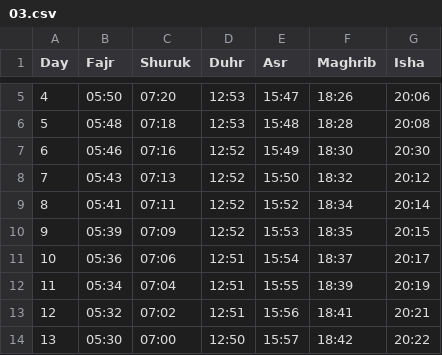
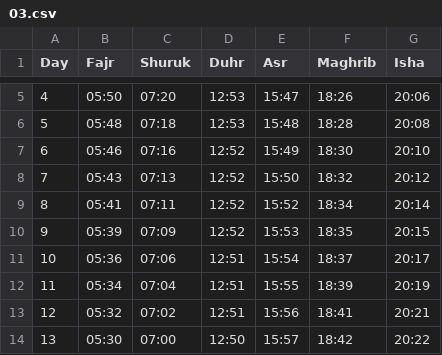
Before and after one commit to Toonstore/gebedstijden, a CSV file: moskee/el-fath-gouda/2026/03.csv, drawn as a sheet; only a part is shown, gaps mark what is left out.

Commit message:
Fix prayer time for entry 6 in March CSV
Updated the prayer time for the 6th entry.

```diff
--- a/moskee/el-fath-gouda/2026/03.csv
+++ b/moskee/el-fath-gouda/2026/03.csv
@@ -6,3 +6,3 @@ Day,Fajr,Shuruk,Duhr,Asr,Maghrib,Isha
 5,05:48,07:18,12:53,15:48,18:28,20:08
-6,05:46,07:16,12:52,15:49,18:30,20:30
+6,05:46,07:16,12:52,15:49,18:30,20:10
 7,05:43,07:13,12:52,15:50,18:32,20:12
```
